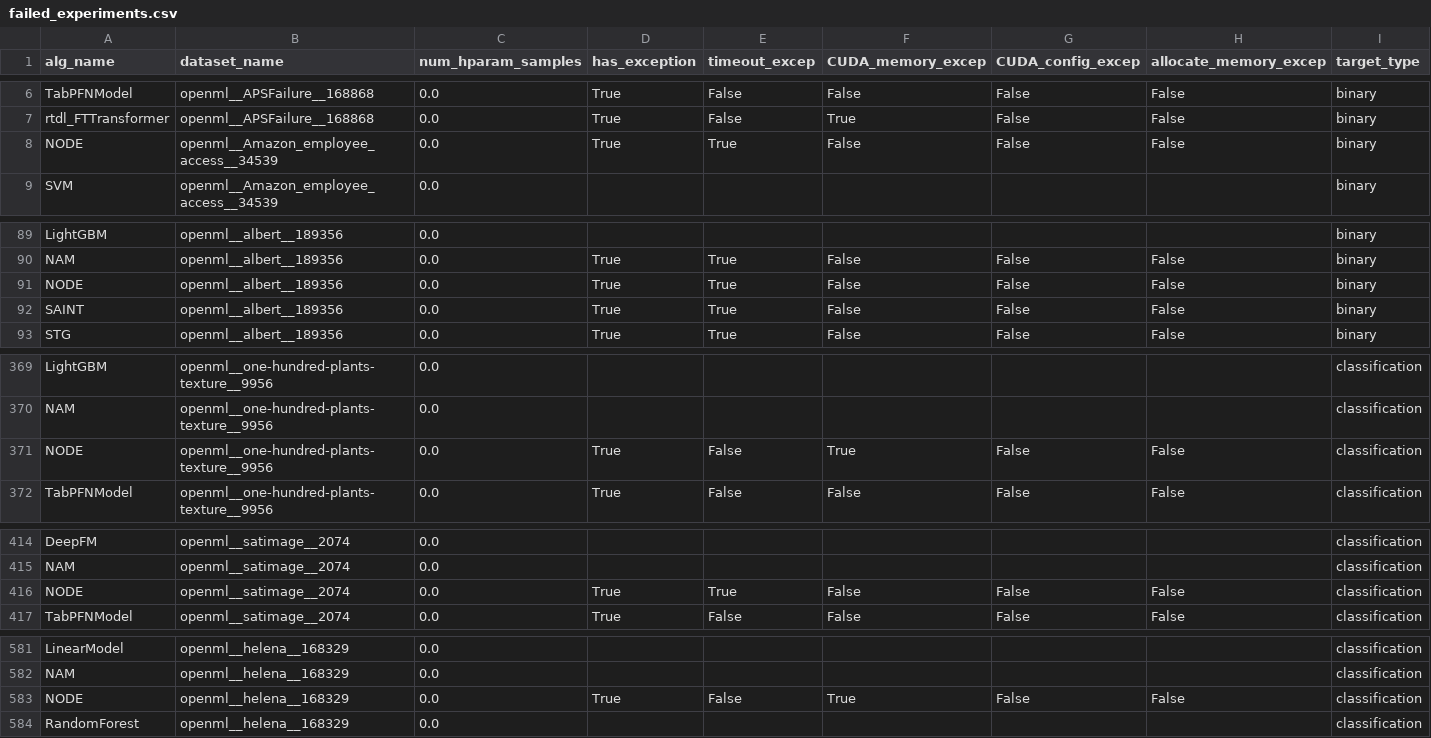
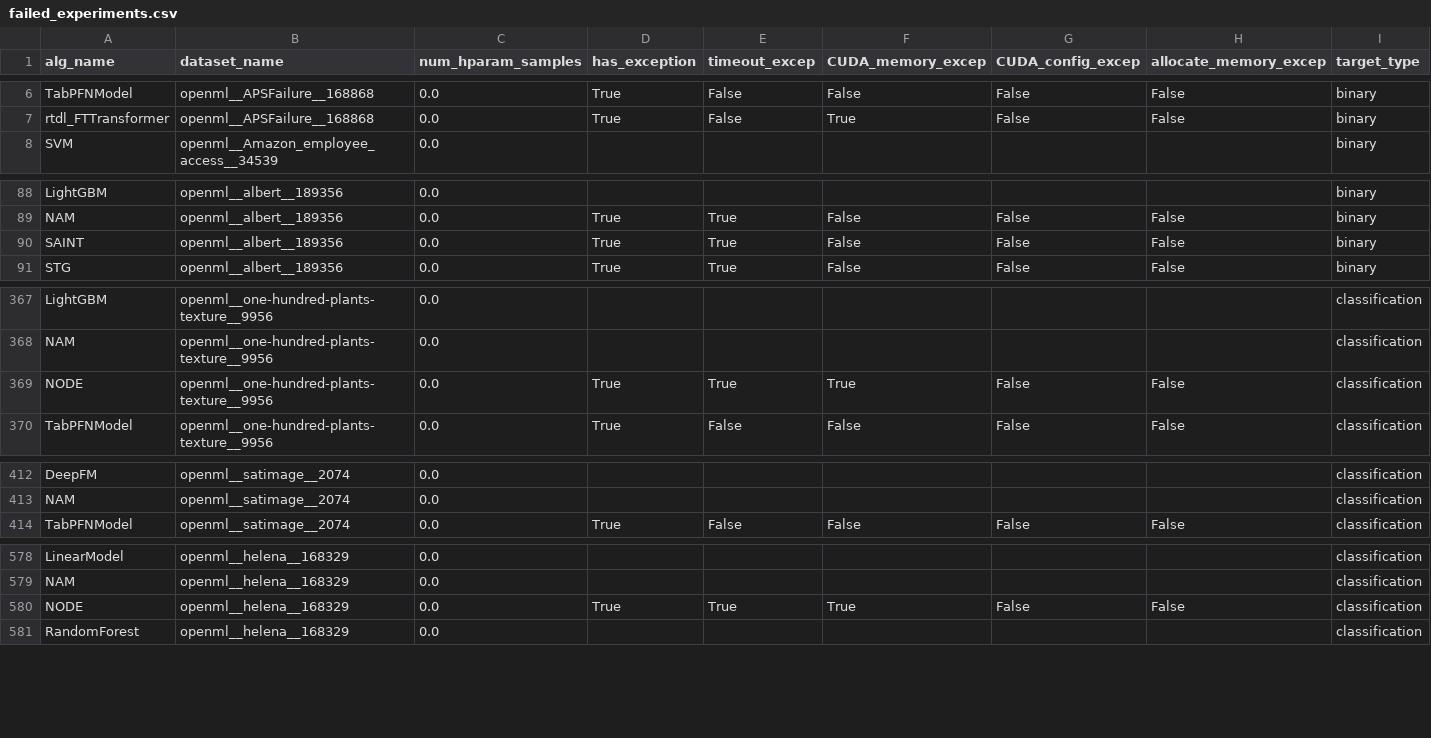
Before and after one commit to naszilla/tabzilla, a CSV file: tabzilla_analysis/results/failed_experiments.csv, drawn as a sheet; only a part is shown, gaps mark what is left out.

```diff
--- a/tabzilla_analysis/results/failed_experiments.csv
+++ b/tabzilla_analysis/results/failed_experiments.csv
@@ -7,3 +7,2 @@ TabPFNModel,openml__APSFailure__168868,0.0,True,False,False,False,False,binary
 rtdl_FTTransformer,openml__APSFailure__168868,0.0,True,False,True,False,False,binary
-NODE,openml__Amazon_employee_access__34539,0.0,True,True,False,False,False,binary
 SVM,openml__Amazon_employee_access__34539,0.0,,,,,,binary
@@ -90,3 +89,2 @@ LightGBM,openml__albert__189356,0.0,,,,,,binary
 NAM,openml__albert__189356,0.0,True,True,False,False,False,binary
-NODE,openml__albert__189356,0.0,True,True,False,False,False,binary
 SAINT,openml__albert__189356,0.0,True,True,False,False,False,binary
@@ -370,3 +368,3 @@ LightGBM,openml__one-hundred-plants-texture__9956,0.0,,,,,,classification
 NAM,openml__one-hundred-plants-texture__9956,0.0,,,,,,classification
-NODE,openml__one-hundred-plants-texture__9956,0.0,True,False,True,False,False,classification
+NODE,openml__one-hundred-plants-texture__9956,0.0,True,True,True,False,False,classification
 TabPFNModel,openml__one-hundred-plants-texture__9956,0.0,True,False,False,False,False,classification
@@ -415,3 +413,2 @@ DeepFM,openml__satimage__2074,0.0,,,,,,classification
 NAM,openml__satimage__2074,0.0,,,,,,classification
-NODE,openml__satimage__2074,0.0,True,True,False,False,False,classification
 TabPFNModel,openml__satimage__2074,0.0,True,False,False,False,False,classification
@@ -582,3 +579,3 @@ LinearModel,openml__helena__168329,0.0,,,,,,classification
 NAM,openml__helena__168329,0.0,,,,,,classification
-NODE,openml__helena__168329,0.0,True,False,True,False,False,classification
+NODE,openml__helena__168329,0.0,True,True,True,False,False,classification
 RandomForest,openml__helena__168329,0.0,,,,,,classification
```
Also changed, not shown: tabzilla_analysis/results/result_summary.csv, 1 other file.
